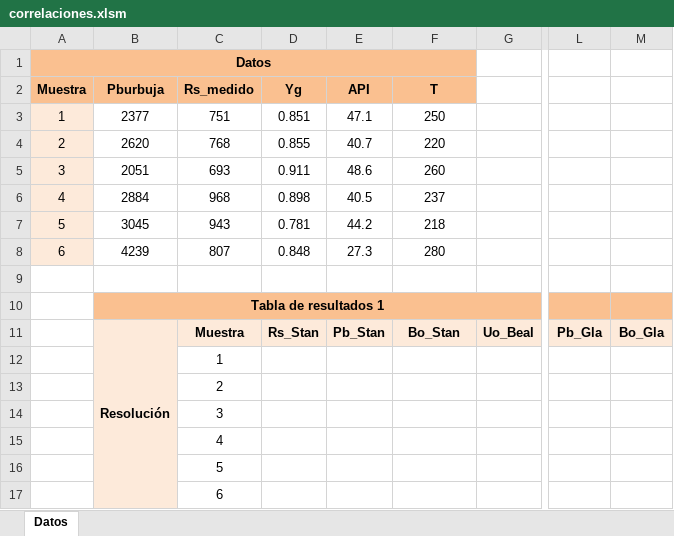
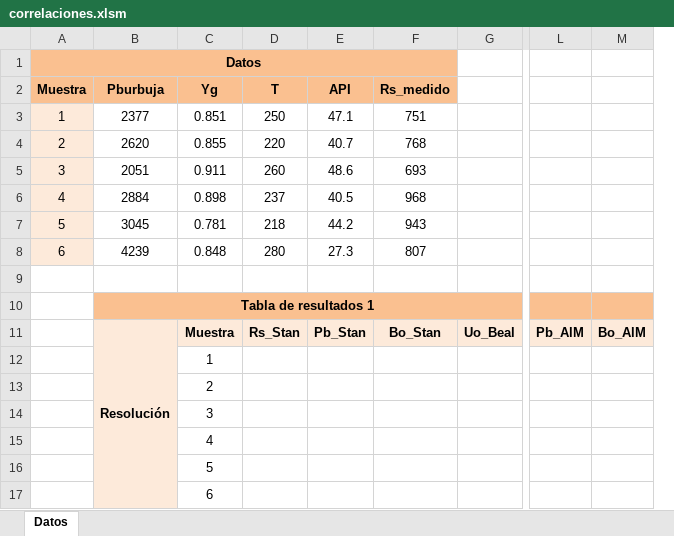
Before and after one commit to AngelBoza-Ecu/Proyecto1erP-Software, an Excel workbook: Correlaciones/Controller/correlaciones.xlsm, sheet Datos, drawn as a sheet; only a part is shown, gaps mark what is left out; values as stored, in another font and other column widths than the file's, no borders; charts and pictures not drawn; removed rows and columns are numbered as before the commit, all else as after; the diff names each change by its address in the sheet, - before the commit and + after, or states it on an @@ line.

```diff
--- a/Correlaciones/Controller/correlaciones.xlsm (sheet Datos)
+++ b/Correlaciones/Controller/correlaciones.xlsm (sheet Datos)
-column C (Rs_medido), rows 3-17: 751 | 768 | 693 | 968 | 943 | 807 |  |  | Muestra | 1 | 2 | 3 | 4 | 5 | 6
+column D (T), rows 3-11: 250 | 220 | 260 | 237 | 218 | 280 |  |  | Rs_Stan
-F2: T
+F2: Rs_medido
-F3 (Rs_medido): 250
+F3 (Rs_medido): 751
-F4 (Rs_medido): 220
+F4 (Rs_medido): 768
-F5 (Rs_medido): 260
+F5 (Rs_medido): 693
-F6 (Rs_medido): 237
+F6 (Rs_medido): 968
-F7 (Rs_medido): 218
+F7 (Rs_medido): 943
-F8 (Rs_medido): 280
+F8 (Rs_medido): 807
-C11 (Yg): Rs_Stan
+C11 (Yg): Muestra
-L11: Pb_Gla
+L11: Pb_AlM
-M11: Bo_Gla
+M11: Bo_AlM
-C12 (Yg): (empty)
+C12 (Yg): 1
-C13 (Yg): (empty)
+C13 (Yg): 2
-C14 (Yg): (empty)
+C14 (Yg): 3
-C15 (Yg): (empty)
+C15 (Yg): 4
-C16 (Yg): (empty)
+C16 (Yg): 5
-C17 (Yg): (empty)
+C17 (Yg): 6
```
Also changed, not shown: charts or pictures, 2 other files.
